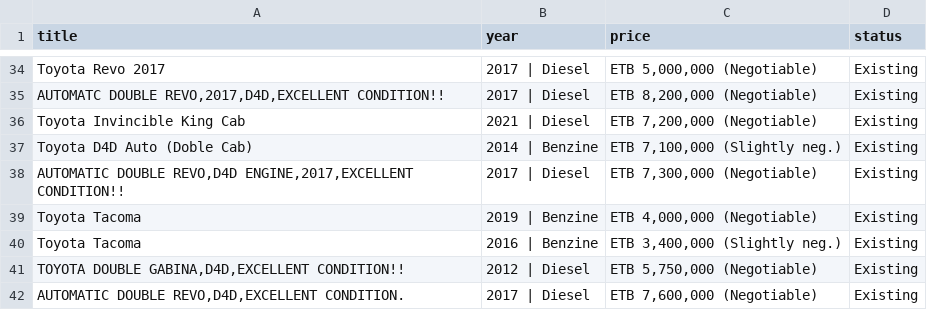
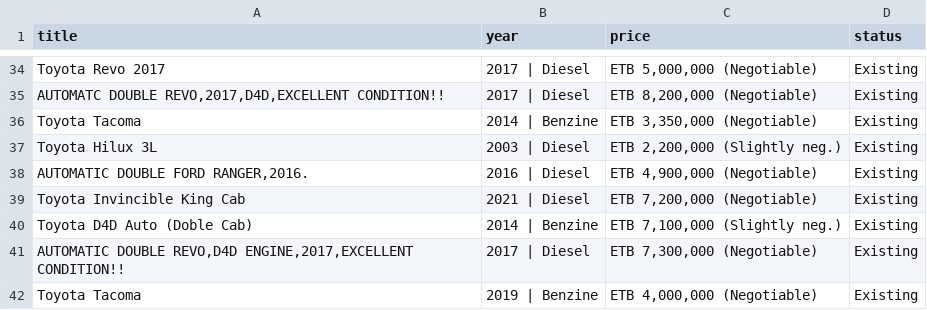
Before and after one commit to rexxgit/web-scraping, a CSV file: web-scraping/ecommerce/car_listings.csv, drawn as a sheet; only a part is shown, gaps mark what is left out; the shorter side is filled out with more unchanged rows.

```diff
--- a/web-scraping/ecommerce/car_listings.csv
+++ b/web-scraping/ecommerce/car_listings.csv
@@ -35,2 +35,5 @@ Toyota Revo 2017,2017 | Diesel,"ETB 5,000,000 (Negotiable)",Existing
 "AUTOMATC DOUBLE REVO,2017,D4D,EXCELLENT CONDITION!!",2017 | Diesel,"ETB 8,200,000 (Negotiable)",Existing
+Toyota Tacoma,2014 | Benzine,"ETB 3,350,000 (Negotiable)",Existing
+Toyota Hilux 3L,2003 | Diesel,"ETB 2,200,000 (Slightly neg.)",Existing
+"AUTOMATIC DOUBLE FORD RANGER,2016.",2016 | Diesel,"ETB 4,900,000 (Negotiable)",Existing
 Toyota Invincible King Cab,2021 | Diesel,"ETB 7,200,000 (Negotiable)",Existing
```
